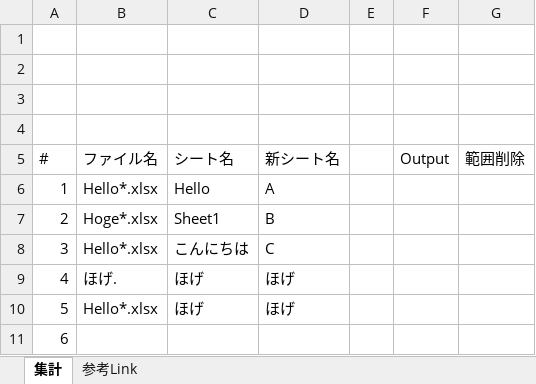
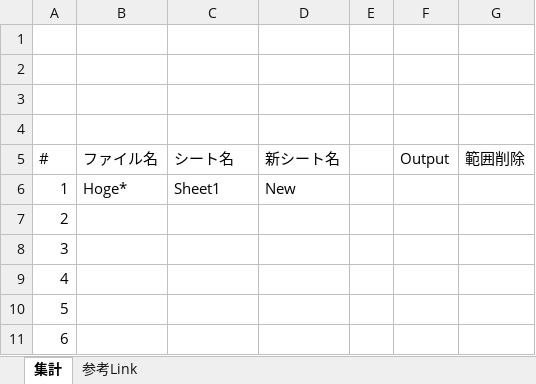
Before and after one commit to tkhr-ssk/rubymemo, an Excel workbook: Excel/HelloVBA.xlsm, sheet 集計, drawn as a sheet; values as stored, in another font and other column widths than the file's, no borders; charts and pictures not drawn; removed rows and columns are numbered as before the commit, all else as after; the diff names each change by its address in the sheet, - before the commit and + after, or states it on an @@ line.

```diff
--- a/Excel/HelloVBA.xlsm (sheet 集計)
+++ b/Excel/HelloVBA.xlsm (sheet 集計)
-row 6: 1 | Hello*.xlsx | Hello | A
-row 7: 2 | Hoge*.xlsx | Sheet1 | B
-row 8: 3 | Hello*.xlsx | こんにちは | C
-row 9: 4 | ほげ. | ほげ | ほげ
-row 10: 5 | Hello*.xlsx | ほげ | ほげ
+row 6: 1 | Hoge* | Sheet1 | New
+row 7: 2
+row 8: 3
+row 9: 4
+row 10: 5
```
Also changed, not shown: sheet 参考Link.
